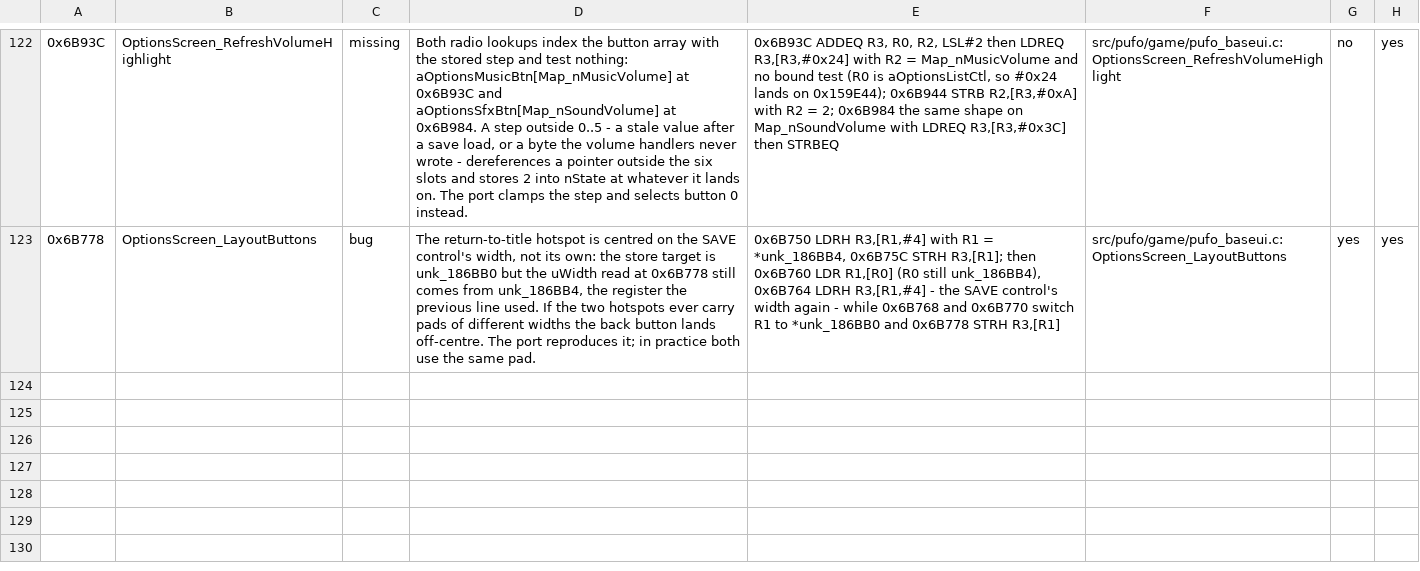
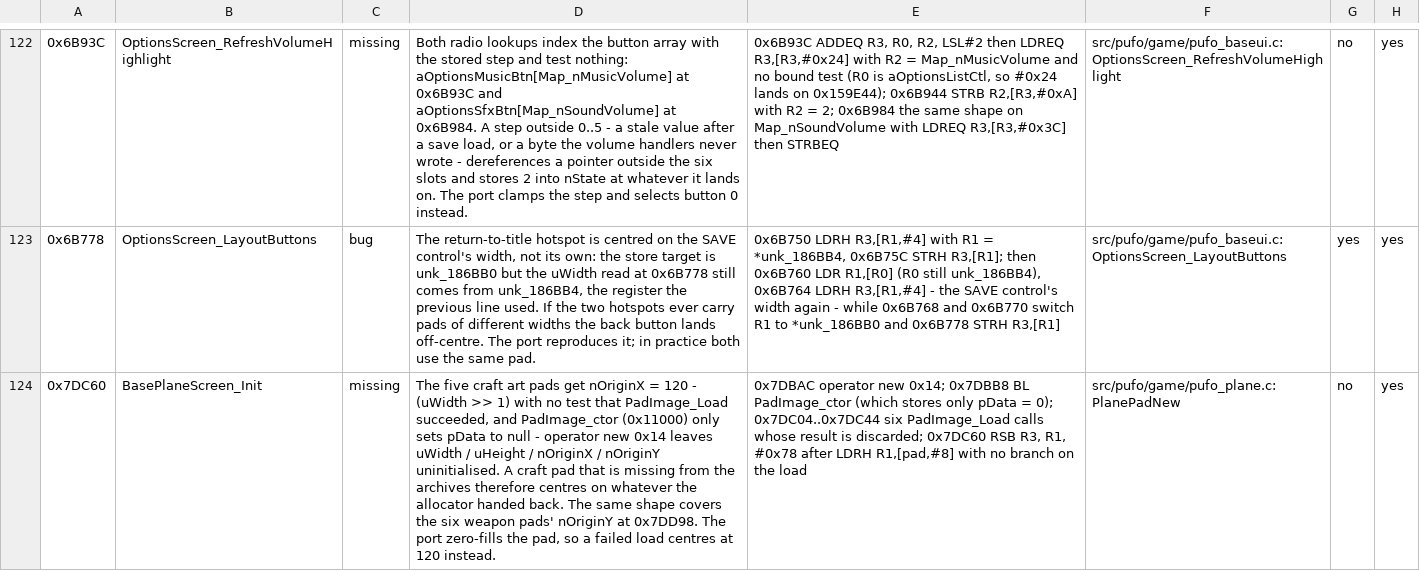
Before and after one commit to xrip/PocketUFO, a TSV file: docs/parity/bugs.tsv, drawn as a sheet; only a part is shown, gaps mark what is left out; the diff names each change by its address in the sheet, - before the commit and + after, or states it on an @@ line.

```diff
--- a/docs/parity/bugs.tsv
+++ b/docs/parity/bugs.tsv
+row 124: 0x7DC60 | BasePlaneScreen_Init | missing | The five craft art pads get nOriginX = 120 - (uWidth >> 1) with no test that PadImage_Load succeeded, and PadImage_ctor (0x11000) only sets pData to null - operator new 0x14 leaves uWidth / uHeight / nOriginX / nOriginY uninitialised. A craft pad that is missing from the archives therefore centres on whatever the allocator handed back. The same shape covers the six weapon pads' nOriginY at 0x7DD98. The port zero-fills the pad, so a failed load centres at 120 instead. | 0x7DBAC operator new 0x14; 0x7DBB8 BL PadImage_ctor (which stores only pData = 0); 0x7DC04..0x7DC44 six PadImage_Load calls whose result is discarded; 0x7DC60 RSB R3, R1, #0x78 after LDRH R1,[pad,#8] with no branch on the load | src/pufo/game/pufo_plane.c:PlanePadNew | no | yes
```
Also changed, not shown: 9 other files.
